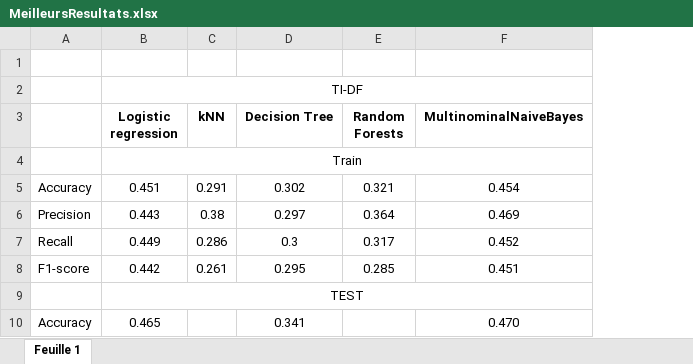
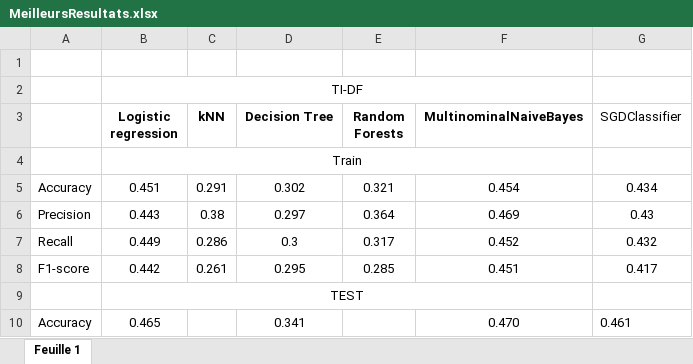
Before and after one commit to DenizcanSarigul/DSML-Project, an Excel workbook: MeilleursResultats.xlsx, sheet Feuille 1, drawn as a sheet; values as stored, in another font and other column widths than the file's, no borders; the diff names each change by its address in the sheet, - before the commit and + after, or states it on an @@ line.

```diff
--- a/MeilleursResultats.xlsx (sheet Feuille 1)
+++ b/MeilleursResultats.xlsx (sheet Feuille 1)
+column G (SGDClassifier), rows 5-10: 0.434 | 0.43 | 0.432 | 0.417 |  | 0.461
```
Also changed, not shown: 4 other files.
